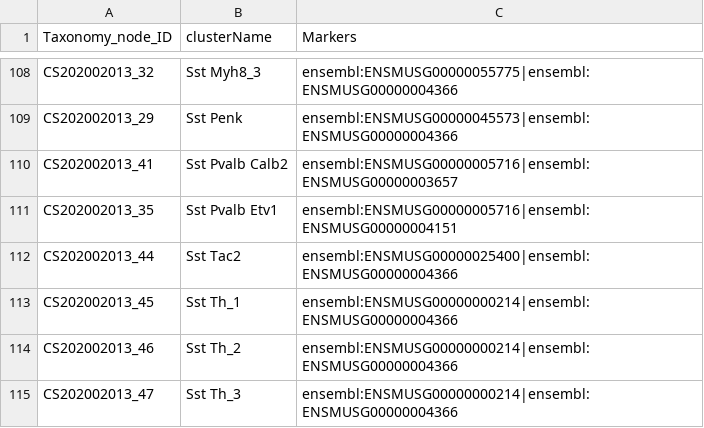
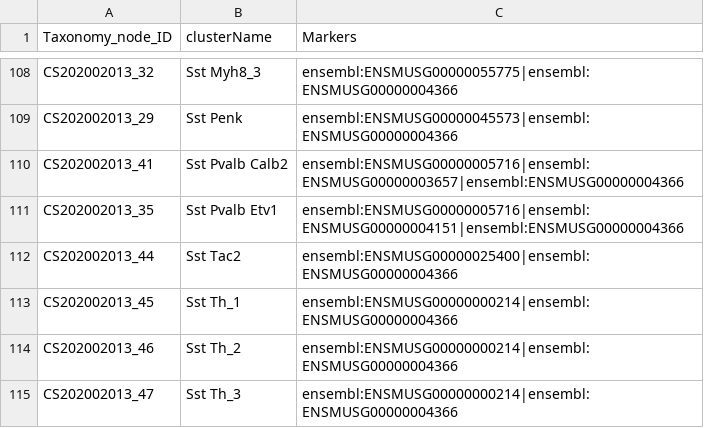
Before and after one commit to obophenotype/brain_data_standards_ontologies, a TSV file: src/markers/CS202002013_Allen_markers.tsv, drawn as a sheet; only a part is shown, gaps mark what is left out.

Commit message:
Update CS202002013_Allen_markers.tsv
added SST express in 2 missing ones

```diff
--- a/src/markers/CS202002013_Allen_markers.tsv
+++ b/src/markers/CS202002013_Allen_markers.tsv
@@ -109,4 +109,4 @@ CS202002013_32	Sst Myh8_3	ensembl:ENSMUSG00000055775|ensembl:ENSMUSG00000004366
 CS202002013_29	Sst Penk	ensembl:ENSMUSG00000045573|ensembl:ENSMUSG00000004366
-CS202002013_41	Sst Pvalb Calb2	ensembl:ENSMUSG00000005716|ensembl:ENSMUSG00000003657
-CS202002013_35	Sst Pvalb Etv1	ensembl:ENSMUSG00000005716|ensembl:ENSMUSG00000004151
+CS202002013_41	Sst Pvalb Calb2	ensembl:ENSMUSG00000005716|ensembl:ENSMUSG00000003657|ensembl:ENSMUSG00000004366
+CS202002013_35	Sst Pvalb Etv1	ensembl:ENSMUSG00000005716|ensembl:ENSMUSG00000004151|ensembl:ENSMUSG00000004366
 CS202002013_44	Sst Tac2	ensembl:ENSMUSG00000025400|ensembl:ENSMUSG00000004366
```
